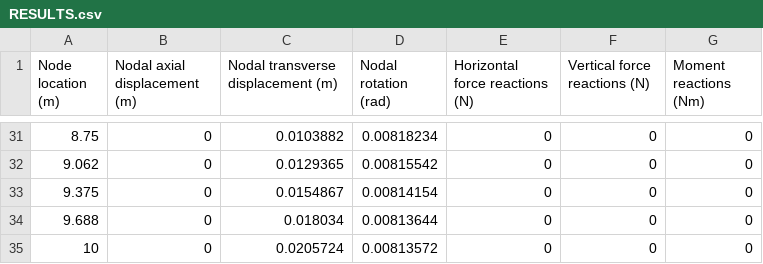
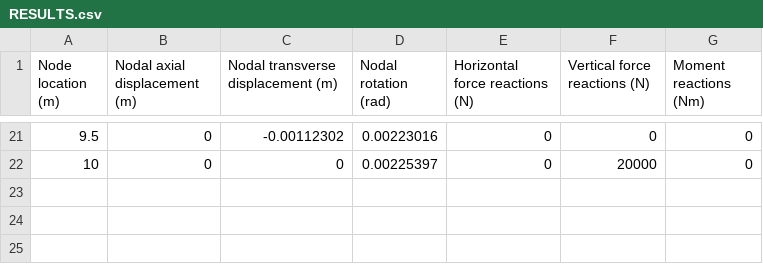
Before and after one commit to duck-wad/FEA-of-Euler-Bernoulli-Beams, a CSV file: FEA Engine/Output/RESULTS.csv, drawn as a sheet; only a part is shown, gaps mark what is left out; the diff covers the shown part only.

```diff
--- a/FEA Engine/Output/RESULTS.csv
+++ b/FEA Engine/Output/RESULTS.csv
@@ -31,5 +21,2 @@ Node location (m),Nodal axial displacement (m),Nodal transverse displacement (m)
-8.75,0,0.0103882,0.00818234,0,0,0
-9.062,0,0.0129365,0.00815542,0,0,0
-9.375,0,0.0154867,0.00814154,0,0,0
-9.688,0,0.018034,0.00813644,0,0,0
-10,0,0.0205724,0.00813572,0,0,0
+9.5,0,-0.00112302,0.00223016,0,0,0
+10,0,0,0.00225397,0,20000,0
```
Also changed, not shown: 10 removed rows and 52 edited cells elsewhere in this file, 6 other files.
